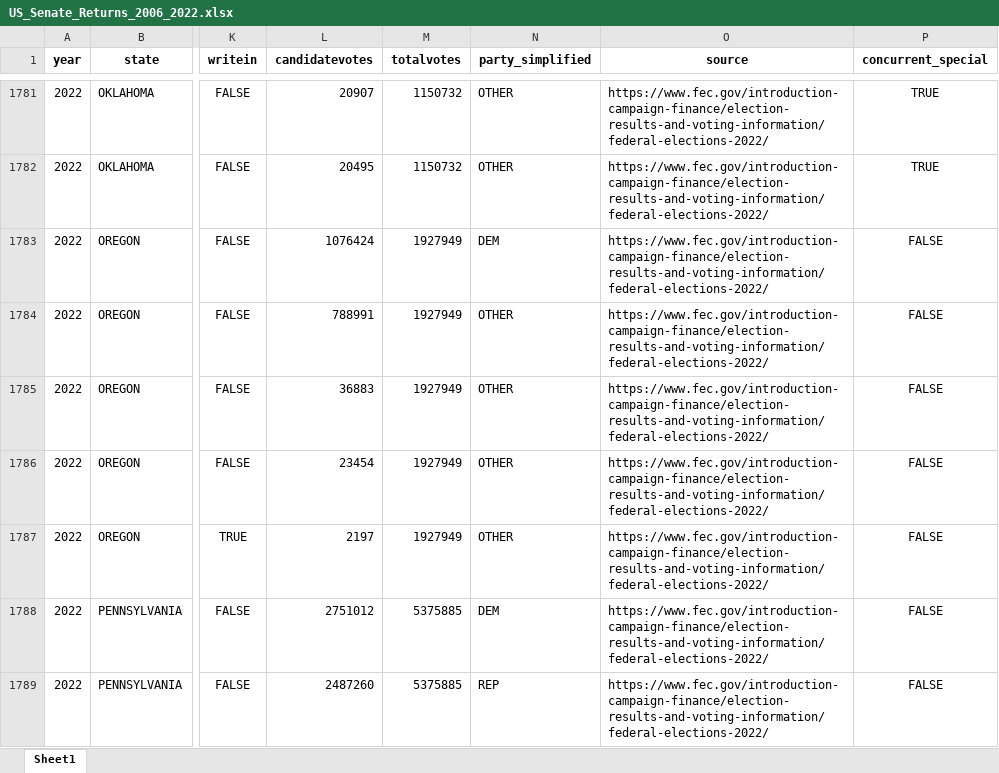
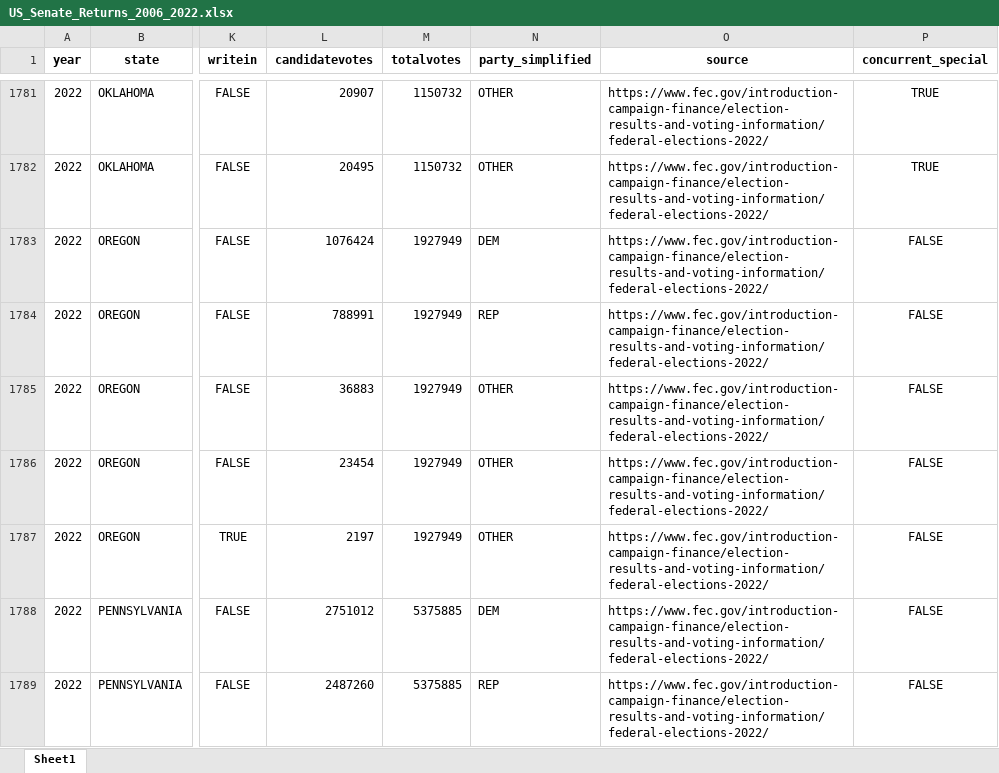
Before and after one commit to jdpru/CES-Accuracy-Analysis, an Excel workbook: data/Benchmarks/Election Returns/US_Senate_Returns_2006_2022.xlsx, sheet Sheet1, drawn as a sheet; only a part is shown, gaps mark what is left out; values as stored, in another font and other column widths than the file's, no borders; the diff names each change by its address in the sheet, - before the commit and + after, or states it on an @@ line.

```diff
--- a/data/Benchmarks/Election Returns/US_Senate_Returns_2006_2022.xlsx (sheet Sheet1)
+++ b/data/Benchmarks/Election Returns/US_Senate_Returns_2006_2022.xlsx (sheet Sheet1)
-N1784 (party_simplified): OTHER
+N1784 (party_simplified): REP
```
Also changed, not shown: data/Benchmarks/Election Returns/US_House_Returns_2006_2022.xlsx, data/misc./skip_conditions_final.xlsx, 6 other files.
